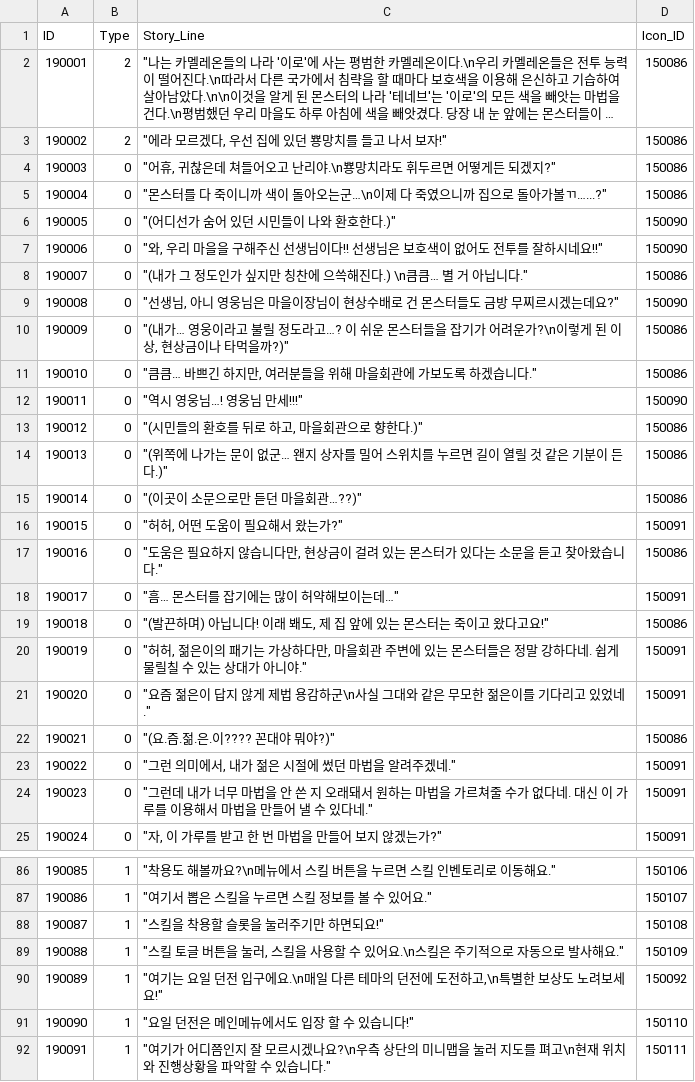
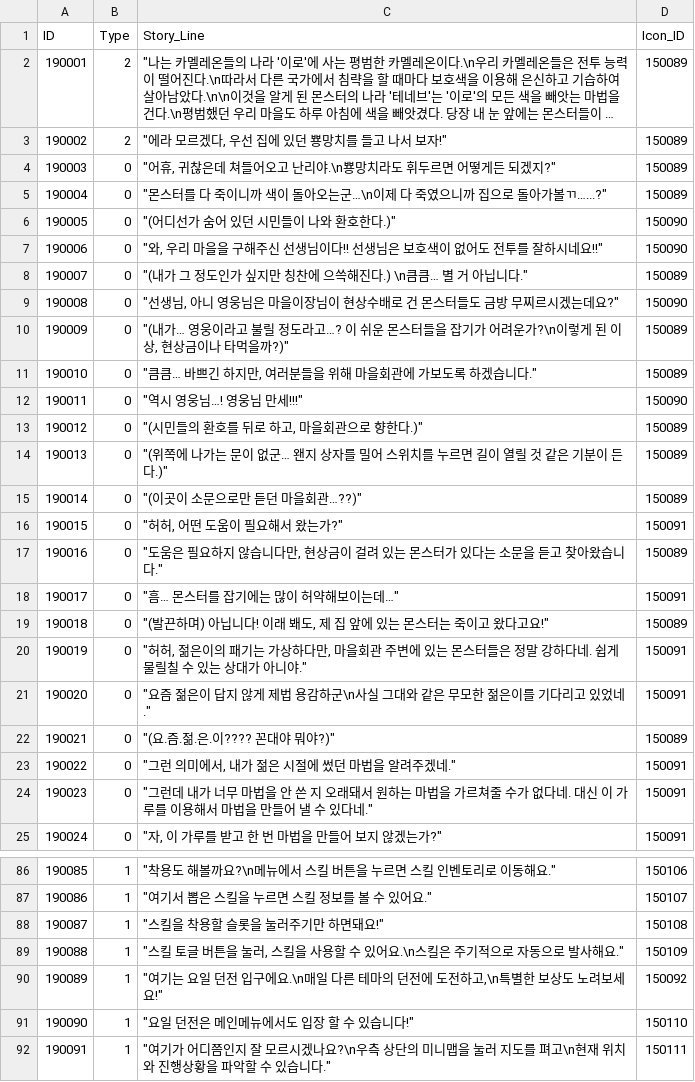
Before and after one commit to rockdo4/g1playground, a CSV file: Assets/Resources/DataTables/Story_Table.csv, drawn as a sheet; only a part is shown, gaps mark what is left out; long unchanged cells end in …; the diff covers the shown part only; the diff names each change by its address in the sheet, - before the commit and + after, or states it on an @@ line.

```diff
--- a/Assets/Resources/DataTables/Story_Table.csv
+++ b/Assets/Resources/DataTables/Story_Table.csv
-D2:D5 (Icon_ID): 150086
+D2:D5 (Icon_ID): 150089
-D8 (Icon_ID): 150086
+D8 (Icon_ID): 150089
-D10:D11 (Icon_ID): 150086
+D10:D11 (Icon_ID): 150089
-D13:D15 (Icon_ID): 150086
+D13:D15 (Icon_ID): 150089
-D17 (Icon_ID): 150086
+D17 (Icon_ID): 150089
-D19 (Icon_ID): 150086
+D19 (Icon_ID): 150089
-D22 (Icon_ID): 150086
+D22 (Icon_ID): 150089
-C88 (Story_Line): "스킬을 착용할 슬롯을 눌러주기만 하면되요!"
+C88 (Story_Line): "스킬을 착용할 슬롯을 눌러주기만 하면돼요!"
```
Also changed, not shown: 24 edited cells elsewhere in this file, Assets/Resources/DataTables/Icon_Table.csv, 19 other files.
